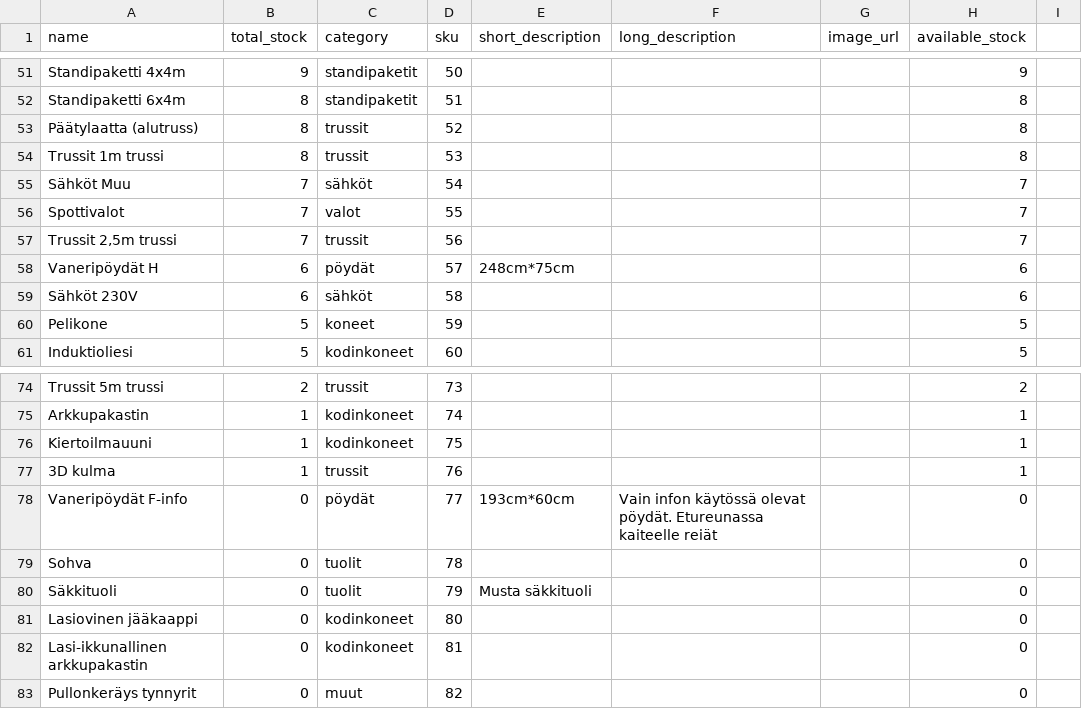
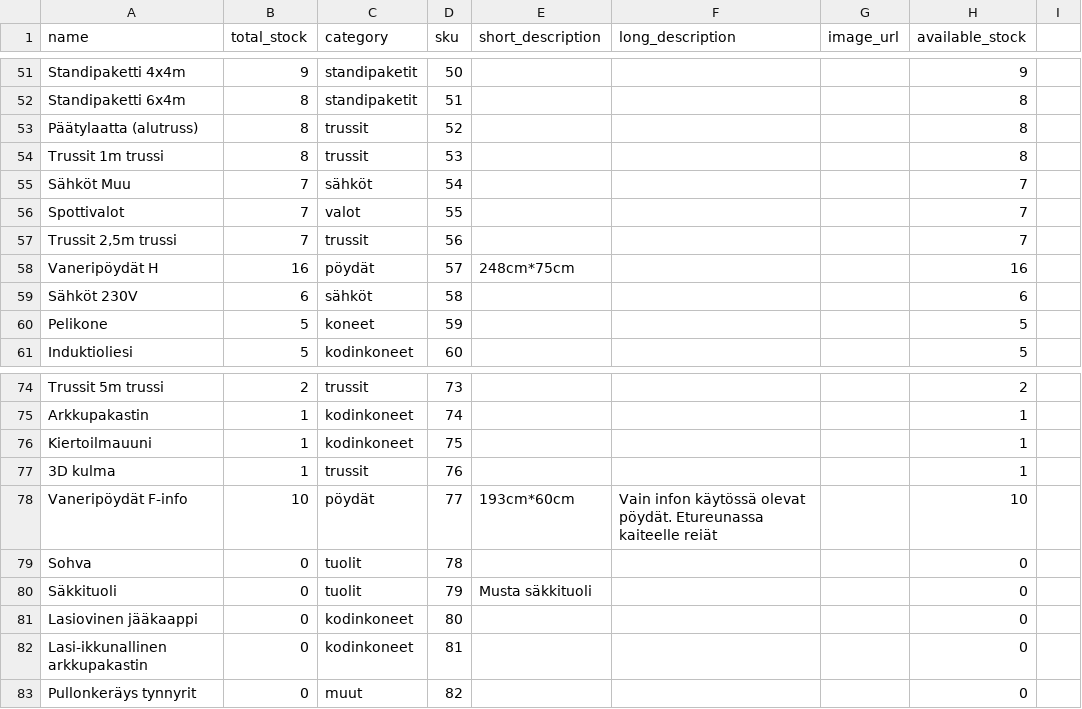
Before and after one commit to kelemi90/infrashop_2_0, a CSV file: backend/varasto.csv, drawn as a sheet; only a part is shown, gaps mark what is left out; the diff covers the shown part only.

```diff
--- a/backend/varasto.csv
+++ b/backend/varasto.csv
@@ -57,3 +57,3 @@ Spottivalot,7,valot,55,,,,7
 "Trussit 2,5m trussi",7,trussit,56,,,,7
-Vaneripöydät H,6,pöydät,57,248cm*75cm,,,6
+Vaneripöydät H,16,pöydät,57,248cm*75cm,,,16
 Sähköt 230V,6,sähköt,58,,,,6
@@ -77,3 +77,3 @@ Kiertoilmauuni,1,kodinkoneet,75,,,,1
 3D kulma,1,trussit,76,,,,1
-Vaneripöydät F-info,0,pöydät,77,193cm*60cm,Vain infon käytössä olevat pöydät. Etureunassa kaiteelle reiät,,0
+Vaneripöydät F-info,10,pöydät,77,193cm*60cm,Vain infon käytössä olevat pöydät. Etureunassa kaiteelle reiät,,10
 Sohva,0,tuolit,78,,,,0
```
Also changed, not shown: 1 added row and 10 edited cells elsewhere in this file, 5 other files.
